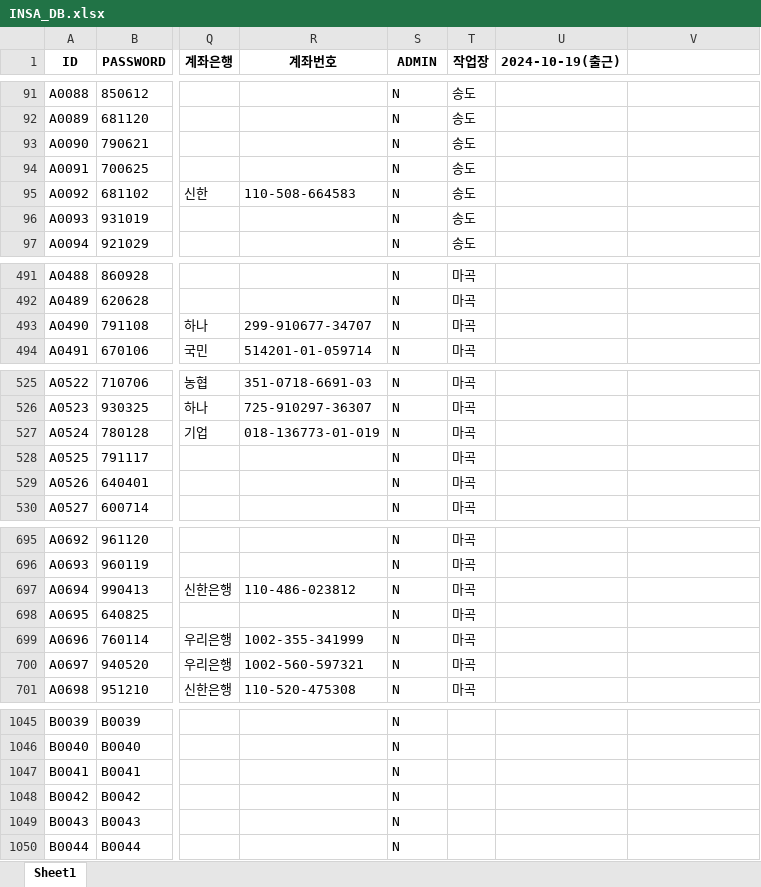
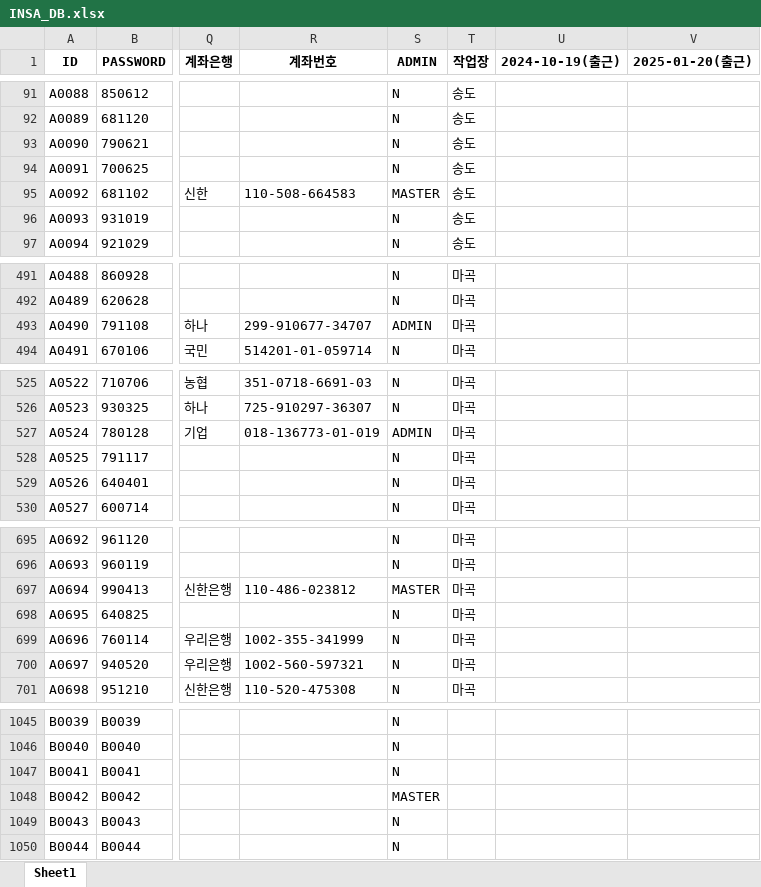
Before and after one commit to abcd00ou/Dong.github.io, an Excel workbook: static/data/INSA_DB.xlsx, sheet Sheet1, drawn as a sheet; only a part is shown, gaps mark what is left out; values as stored, in another font and other column widths than the file's, no borders; the diff covers the shown part only; the diff names each change by its address in the sheet, - before the commit and + after, or states it on an @@ line.

```diff
--- a/static/data/INSA_DB.xlsx (sheet Sheet1)
+++ b/static/data/INSA_DB.xlsx (sheet Sheet1)
-V1: (empty)
+V1: 2025-01-20(출근)
-S95 (ADMIN): N
+S95 (ADMIN): MASTER
-S493 (ADMIN): N
+S493 (ADMIN): ADMIN
-S527 (ADMIN): N
+S527 (ADMIN): ADMIN
-S697 (ADMIN): N
+S697 (ADMIN): MASTER
-S1048 (ADMIN): N
+S1048 (ADMIN): MASTER
```
Also changed, not shown: 13 edited cells elsewhere in this sheet, 9 other files.
